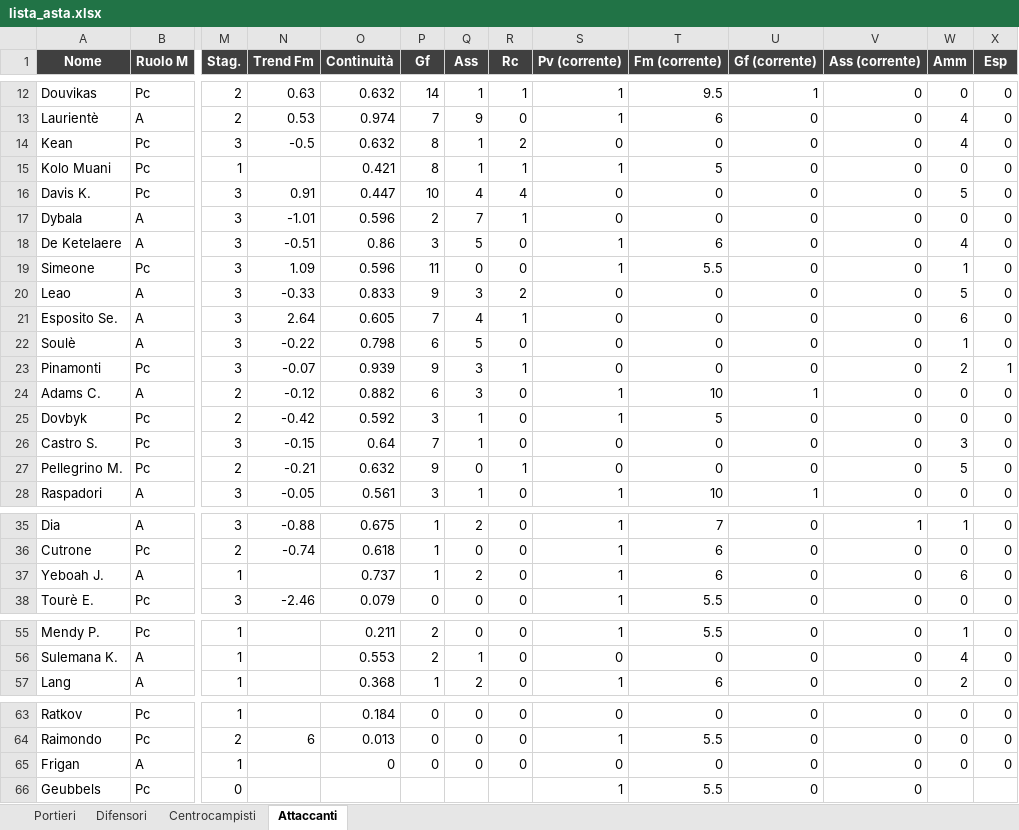
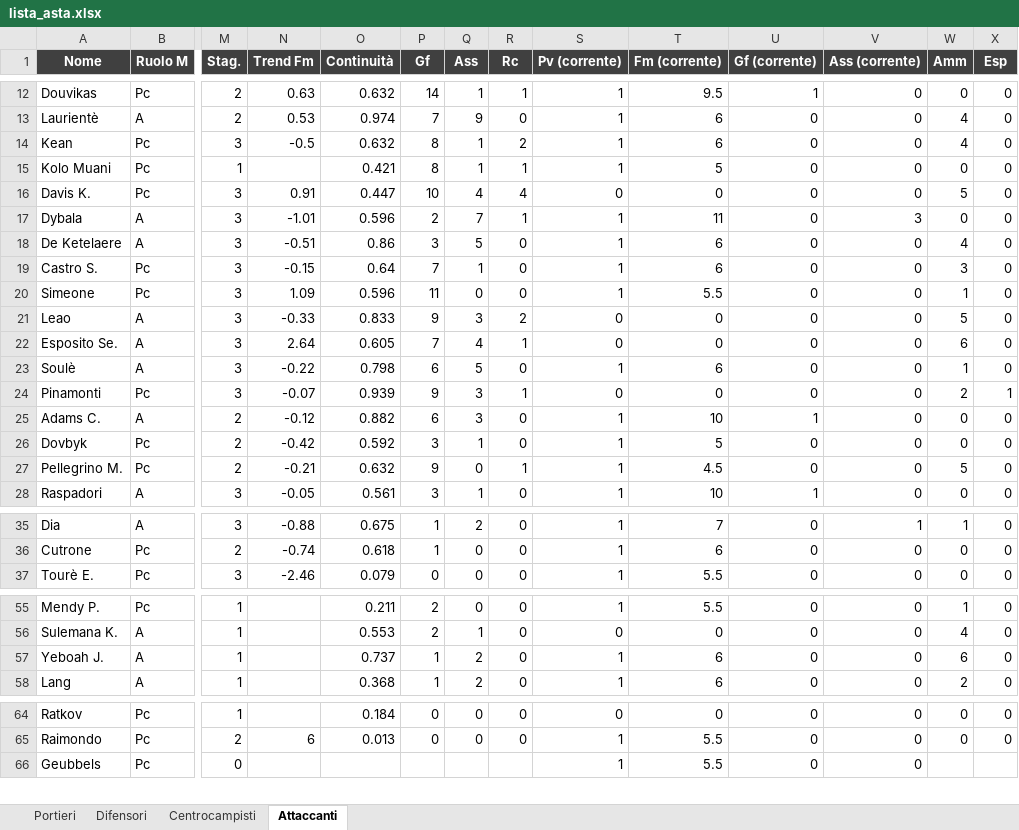
Before and after one commit to danielebaldo/fantaden, an Excel workbook: export/lista_asta.xlsx, sheet Attaccanti, drawn as a sheet; only a part is shown, gaps mark what is left out; values as stored, in another font and other column widths than the file's, no borders; removed rows and columns are numbered as before the commit, all else as after; rows hold the shown columns only; the diff covers the shown part only; the diff names each change by its address in the sheet, - before the commit and + after, or states it on an @@ line.

```diff
--- a/export/lista_asta.xlsx (sheet Attaccanti)
+++ b/export/lista_asta.xlsx (sheet Attaccanti)
-S14 (Pv (corrente)): 0
+S14 (Pv (corrente)): 1
-T14 (Fm (corrente)): 0
+T14 (Fm (corrente)): 6
-S17 (Pv (corrente)): 0
+S17 (Pv (corrente)): 1
-T17 (Fm (corrente)): 0
+T17 (Fm (corrente)): 11
-V17 (Ass (corrente)): 0
+V17 (Ass (corrente)): 3
+row 19: Castro S. | Pc | 3 | -0.15 | 0.64 | 7 | 1 | 0 | 1 | 6 | 0 | 0 | 3 | 0
-S23 (Pv (corrente)): 0
+S23 (Pv (corrente)): 1
-T23 (Fm (corrente)): 0
+T23 (Fm (corrente)): 6
-row 26: Castro S. | Pc | 3 | -0.15 | 0.64 | 7 | 1 | 0 | 0 | 0 | 0 | 0 | 3 | 0
-S27 (Pv (corrente)): 0
+S27 (Pv (corrente)): 1
-T27 (Fm (corrente)): 0
+T27 (Fm (corrente)): 4.5
-row 37: Yeboah J. | A | 1 |  | 0.737 | 1 | 2 | 0 | 1 | 6 | 0 | 0 | 6 | 0
+row 57: Yeboah J. | A | 1 |  | 0.737 | 1 | 2 | 0 | 1 | 6 | 0 | 0 | 6 | 0
-row 65: Frigan | A | 1 |  | 0 | 0 | 0 | 0 | 0 | 0 | 0 | 0 | 0 | 0
```
Also changed, not shown: 2 added rows and 3 edited cells elsewhere in this sheet, sheet Centrocampisti, sheet Difensori, sheet Portieri, 5 other files.
